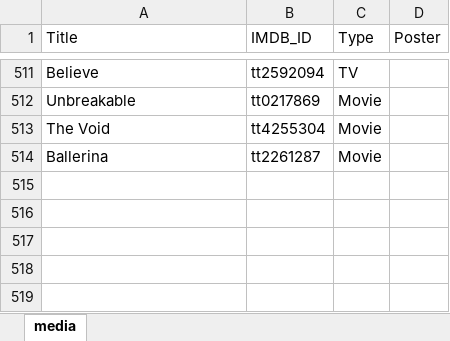
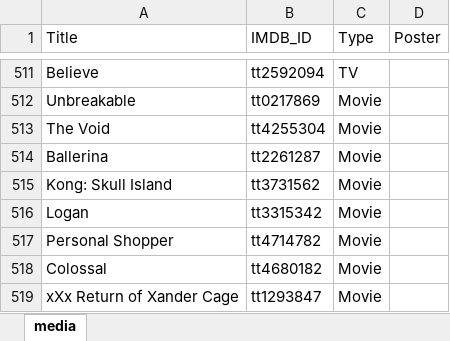
Before and after one commit to GrayYoung/grayyoung.github.io, an Excel workbook: data/media.xlsx, sheet media, drawn as a sheet; only a part is shown, gaps mark what is left out; values as stored, in another font and other column widths than the file's, no borders; table styles not drawn; the diff names each change by its address in the sheet, - before the commit and + after, or states it on an @@ line.

Commit message:
add media data

```diff
--- a/data/media.xlsx (sheet media)
+++ b/data/media.xlsx (sheet media)
+row 515: Kong: Skull Island | tt3731562 | Movie
+row 516: Logan | tt3315342 | Movie
+row 517: Personal Shopper | tt4714782 | Movie
+row 518: Colossal | tt4680182 | Movie
+row 519: xXx Return of Xander Cage | tt1293847 | Movie
```
